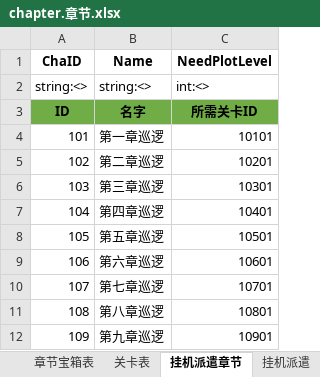
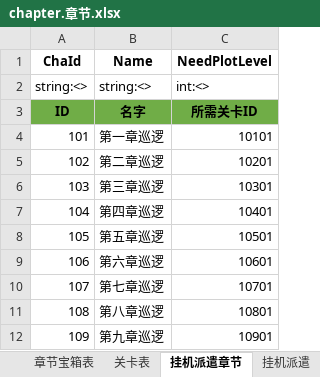
Before and after one commit to hataksumo/ExcelToLua, an Excel workbook: Excel/镇魂街/chapter.章节.xlsx, sheet 挂机派遣章节, drawn as a sheet; values as stored, in another font and other column widths than the file's, no borders; the diff names each change by its address in the sheet, - before the commit and + after, or states it on an @@ line.

```diff
--- a/Excel/镇魂街/chapter.章节.xlsx (sheet 挂机派遣章节)
+++ b/Excel/镇魂街/chapter.章节.xlsx (sheet 挂机派遣章节)
-A1: ChaID
+A1: ChaId
```
Also changed, not shown: sheet 挂机派遣, sheet 挂机派遣常量, sheet INDEX, Excel/镇魂街/drop.掉落表.xlsx, 1 other file.
